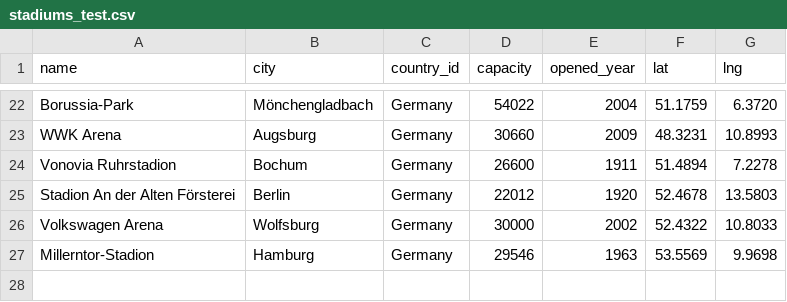
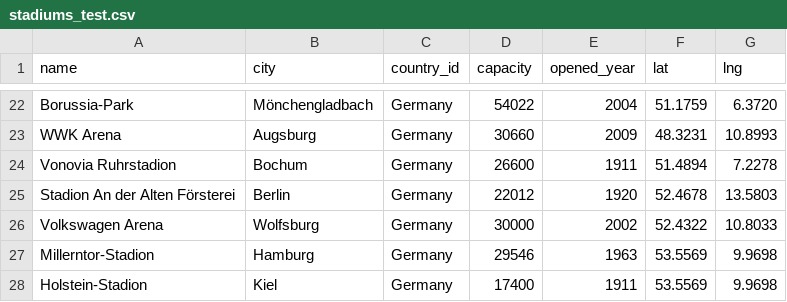
Before and after one commit to mouxlas21/football-db, a CSV file: data/stadiums_test.csv, drawn as a sheet; only a part is shown, gaps mark what is left out; the diff names each change by its address in the sheet, - before the commit and + after, or states it on an @@ line.

```diff
--- a/data/stadiums_test.csv
+++ b/data/stadiums_test.csv
+row 28: Holstein-Stadion | Kiel | Germany | 17400 | 1911 | 53.5569 | 9.9698
```
Also changed, not shown: data/clubs_test.csv, data/fixtures2_test.csv, 7 other files.
